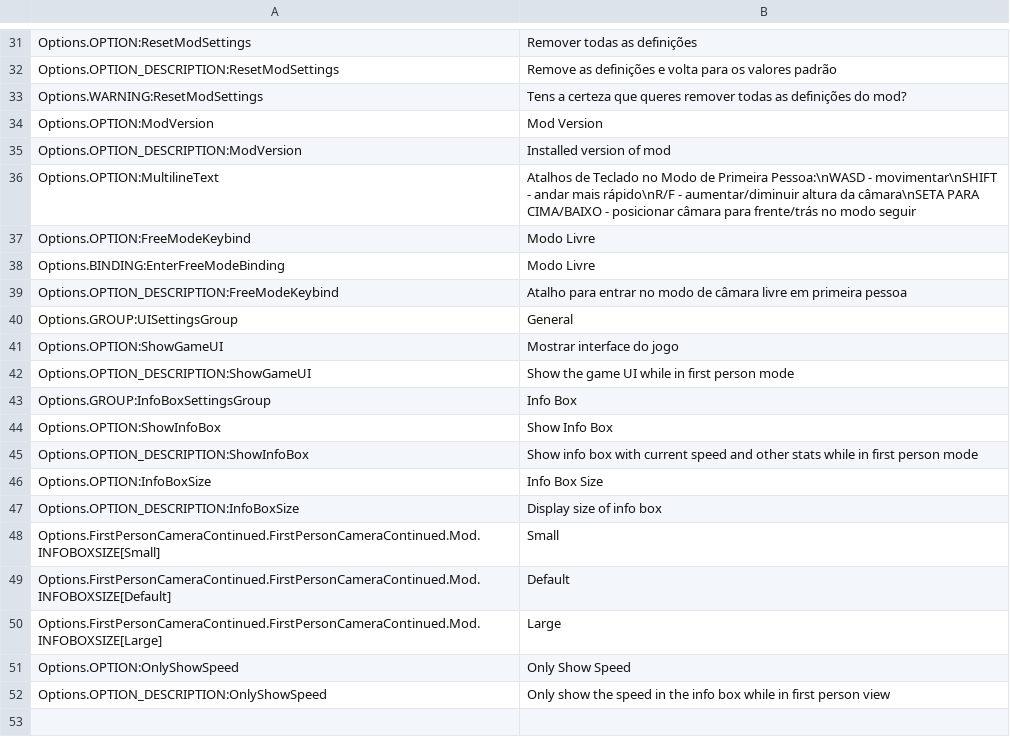
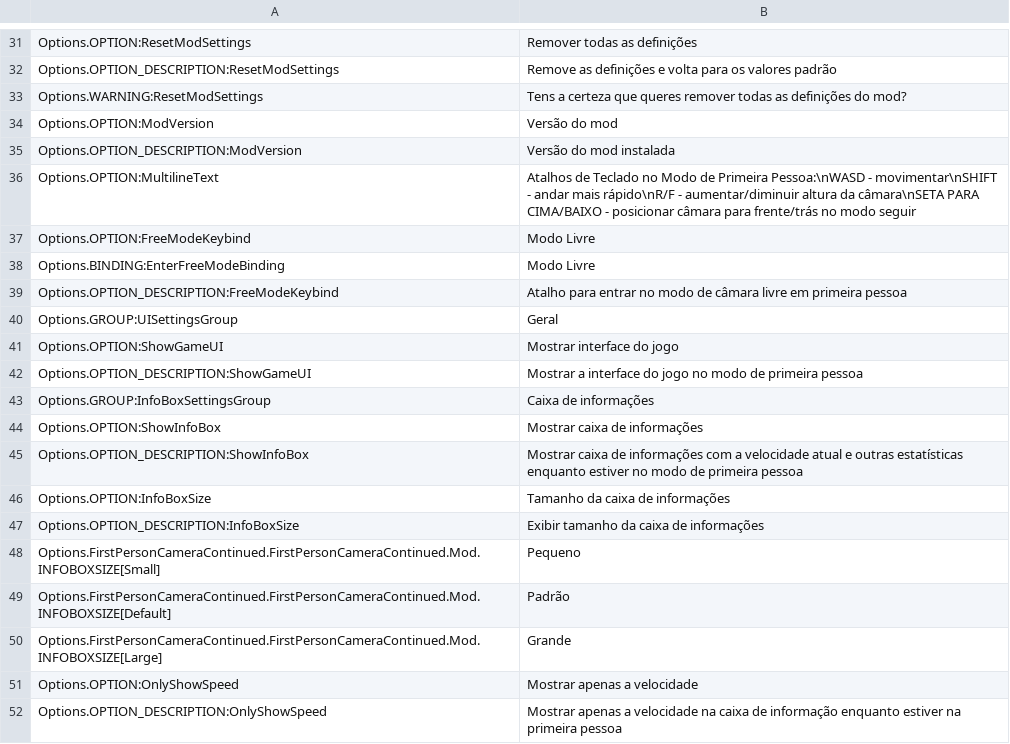
Before and after one commit to Cgameworld/FirstPersonCameraContinued, a CSV file: l10n/pt-PT.csv, drawn as a sheet; only a part is shown, gaps mark what is left out; the diff covers the shown part only.

```diff
--- a/l10n/pt-PT.csv
+++ b/l10n/pt-PT.csv
@@ -33,4 +33,4 @@
 "Options.WARNING:ResetModSettings","Tens a certeza que queres remover todas as definições do mod?"
-"Options.OPTION:ModVersion","Mod Version"
-"Options.OPTION_DESCRIPTION:ModVersion","Installed version of mod"
+"Options.OPTION:ModVersion","Versão do mod"
+"Options.OPTION_DESCRIPTION:ModVersion","Versão do mod instalada"
 "Options.OPTION:MultilineText","Atalhos de Teclado no Modo de Primeira Pessoa:\nWASD - movimentar\nSHIFT - andar mais rápido\nR/F - aumentar/diminuir altura da câmara\nSETA PARA CIMA/BAIXO - posicionar câmara para frente/trás no modo seguir"
@@ -39,14 +39,14 @@
 "Options.OPTION_DESCRIPTION:FreeModeKeybind","Atalho para entrar no modo de câmara livre em primeira pessoa"
-"Options.GROUP:UISettingsGroup","General"
+"Options.GROUP:UISettingsGroup","Geral"
 "Options.OPTION:ShowGameUI","Mostrar interface do jogo"
-"Options.OPTION_DESCRIPTION:ShowGameUI","Show the game UI while in first person mode"
-"Options.GROUP:InfoBoxSettingsGroup","Info Box"
-"Options.OPTION:ShowInfoBox","Show Info Box"
-"Options.OPTION_DESCRIPTION:ShowInfoBox","Show info box with current speed and other stats while in first person mode"
-"Options.OPTION:InfoBoxSize","Info Box Size"
-"Options.OPTION_DESCRIPTION:InfoBoxSize","Display size of info box"
-"Options.FirstPersonCameraContinued.FirstPersonCameraContinued.Mod.INFOBOXSIZE[Small]","Small"
-"Options.FirstPersonCameraContinued.FirstPersonCameraContinued.Mod.INFOBOXSIZE[Default]","Default"
-"Options.FirstPersonCameraContinued.FirstPersonCameraContinued.Mod.INFOBOXSIZE[Large]","Large"
-"Options.OPTION:OnlyShowSpeed","Only Show Speed"
-"Options.OPTION_DESCRIPTION:OnlyShowSpeed","Only show the speed in the info box while in first person view"
+"Options.OPTION_DESCRIPTION:ShowGameUI","Mostrar a interface do jogo no modo de primeira pessoa"
+"Options.GROUP:InfoBoxSettingsGroup","Caixa de informações"
+"Options.OPTION:ShowInfoBox","Mostrar caixa de informações"
+"Options.OPTION_DESCRIPTION:ShowInfoBox","Mostrar caixa de informações com a velocidade atual e outras estatísticas enquanto estiver no modo de primeira pessoa"
+"Options.OPTION:InfoBoxSize","Tamanho da caixa de informações"
+"Options.OPTION_DESCRIPTION:InfoBoxSize","Exibir tamanho da caixa de informações"
+"Options.FirstPersonCameraContinued.FirstPersonCameraContinued.Mod.INFOBOXSIZE[Small]","Pequeno"
+"Options.FirstPersonCameraContinued.FirstPersonCameraContinued.Mod.INFOBOXSIZE[Default]","Padrão"
+"Options.FirstPersonCameraContinued.FirstPersonCameraContinued.Mod.INFOBOXSIZE[Large]","Grande"
+"Options.OPTION:OnlyShowSpeed","Mostrar apenas a velocidade"
+"Options.OPTION_DESCRIPTION:OnlyShowSpeed","Mostrar apenas a velocidade na caixa de informação enquanto estiver na primeira pessoa"
```
Also changed, not shown: 11 edited cells elsewhere in this file, 1 other file.
